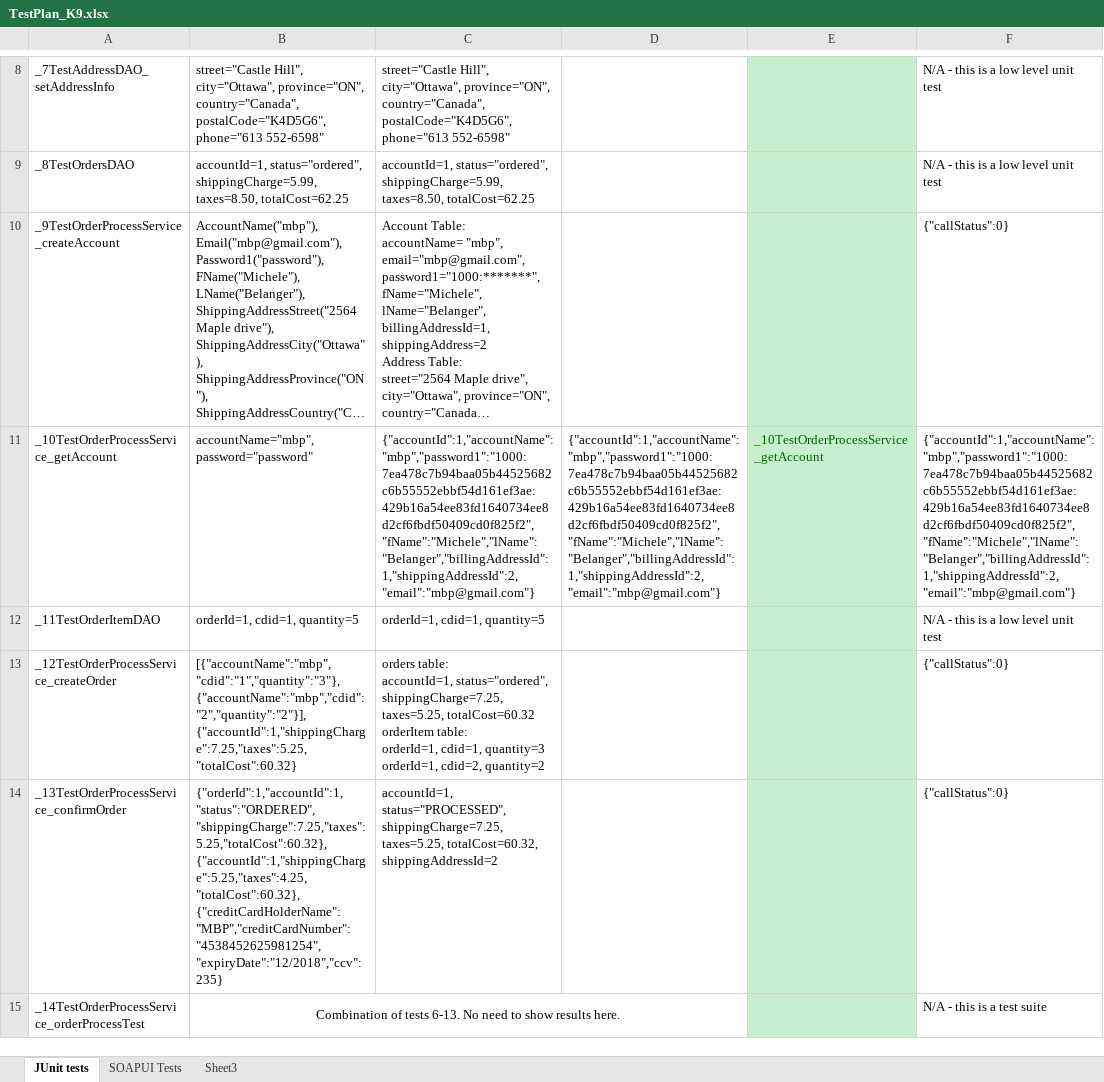
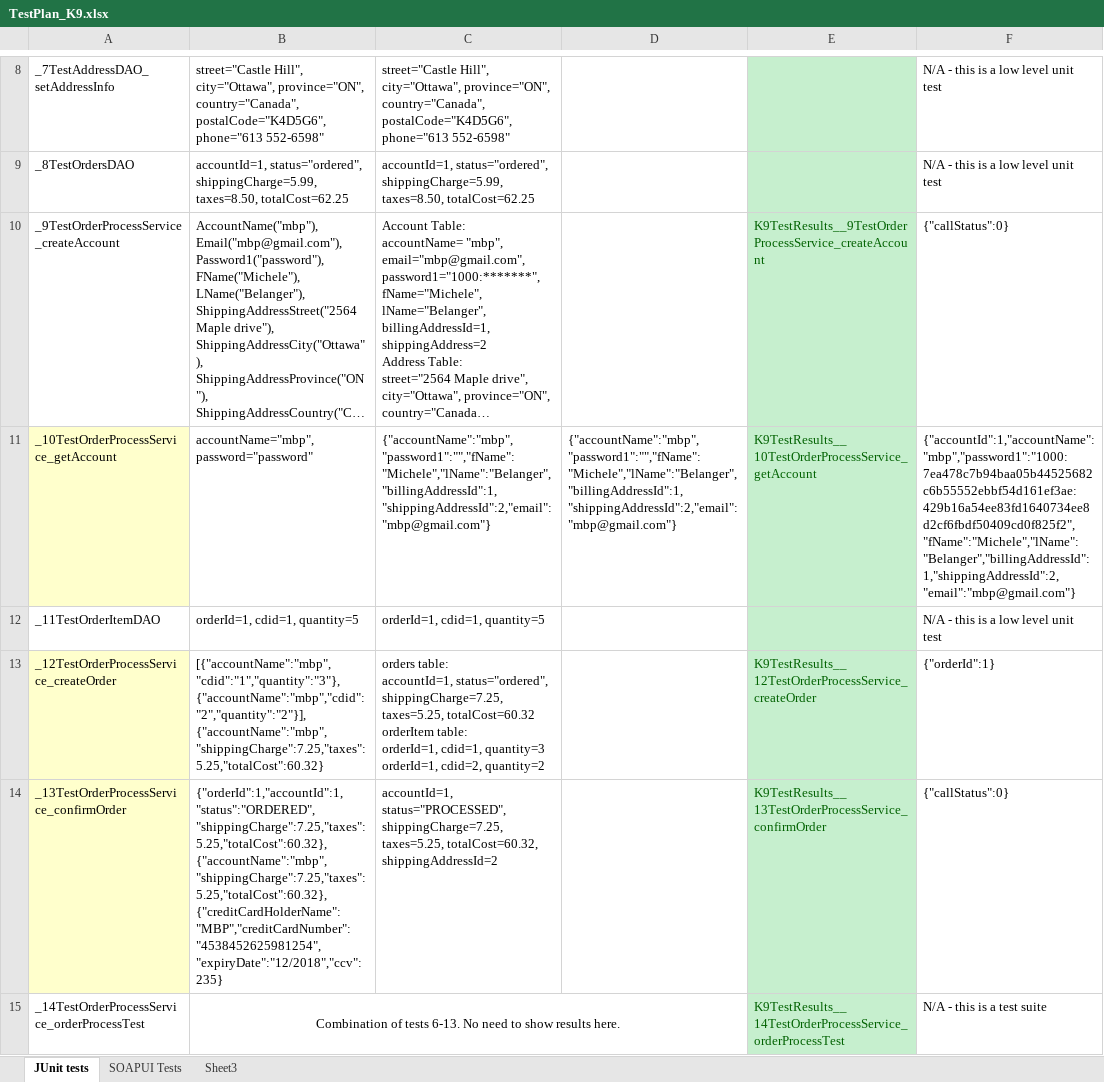
Before and after one commit to EBC5380-PROJECT/CDSTORE, an Excel workbook: Documents/Test Plan and Results/TestPlan_K9.xlsx, sheet JUnit tests, drawn as a sheet; only a part is shown, gaps mark what is left out; long unchanged cells end in …; values as stored, in another font and other column widths than the file's, no borders; charts and pictures not drawn; ↵ is a line break in a cell; the diff covers the shown part only; the diff names each change by its address in the sheet, - before the commit and + after, or states it on an @@ line.

Commit message:
updated test results in excel spreadsheet

```diff
--- a/Documents/Test Plan and Results/TestPlan_K9.xlsx (sheet JUnit tests)
+++ b/Documents/Test Plan and Results/TestPlan_K9.xlsx (sheet JUnit tests)
-E10: (empty)
+E10: K9TestResults__9TestOrderProcessService_createAccount
-A11 fill: none
+A11 fill: #FFFFCC
-C11: {"accountId":1,"accountName":"mbp","password1":"1000:7ea478c7b94baa05b44525682c6b55552ebbf54d161ef3ae:429b16a54ee83fd1640734ee8d2cf6fbdf50409cd0f825f2","fName":"Michele","lName":"Belanger","billingAddressId":1,"shippingAddressId":2,"email":"mbp@gmail.com"}
+C11: {"accountName":"mbp","password1":"","fName":"Michele","lName":"Belanger","billingAddressId":1,"shippingAddressId":2,"email":"mbp@gmail.com"}
-D11: {"accountId":1,"accountName":"mbp","password1":"1000:7ea478c7b94baa05b44525682c6b55552ebbf54d161ef3ae:429b16a54ee83fd1640734ee8d2cf6fbdf50409cd0f825f2","fName":"Michele","lName":"Belanger","billingAddressId":1,"shippingAddressId":2,"email":"mbp@gmail.com"}
+D11: {"accountName":"mbp","password1":"","fName":"Michele","lName":"Belanger","billingAddressId":1,"shippingAddressId":2,"email":"mbp@gmail.com"}
-E11: _10TestOrderProcessService_getAccount
+E11: K9TestResults__10TestOrderProcessService_getAccount
-A13:A14 fill: none
+A13:A14 fill: #FFFFCC
-B13: [{"accountName":"mbp","cdid":"1","quantity":"3"},{"accountName":"mbp","cdid":"2","quantity":"2"}], {"accountId":1,"shippingCharge":7.25,"taxes":5.25,"totalCost":60.32}
+B13: [{"accountName":"mbp","cdid":"1","quantity":"3"},{"accountName":"mbp","cdid":"2","quantity":"2"}], ↵ {"accountName":"mbp","shippingCharge":7.25,"taxes":5.25,"totalCost":60.32}
-E13: (empty)
+E13: K9TestResults__12TestOrderProcessService_createOrder
-F13: {"callStatus":0}
+F13: {"orderId":1}
-B14: {"orderId":1,"accountId":1,"status":"ORDERED","shippingCharge":7.25,"taxes":5.25,"totalCost":60.32}, {"accountId":1,"shippingCharge":5.25,"taxes":4.25,"totalCost":60.32}, {"creditCardHolderName":"MBP","creditCardNumber":"4538452625981254","expiryDate":"12/2018","ccv":235}
+B14: {"orderId":1,"accountId":1,"status":"ORDERED","shippingCharge":7.25,"taxes":5.25,"totalCost":60.32},{"accountName":"mbp","shippingCharge":7.25,"taxes":5.25,"totalCost":60.32}, {"creditCardHolderName":"MBP","creditCardNumber":"4538452625981254","expiryDate":"12/2018","ccv":235}
-E14: (empty)
+E14: K9TestResults__13TestOrderProcessService_confirmOrder
-E15: (empty)
+E15: K9TestResults__14TestOrderProcessService_orderProcessTest
```
Also changed, not shown: 1 edited cell and cell formats elsewhere in this sheet, sheet SOAPUI Tests, 10 other files.
